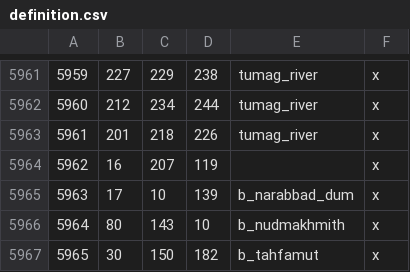
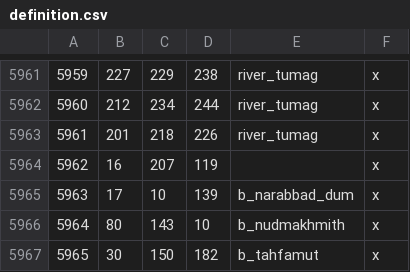
Before and after one commit to terrapass/RealmsInExile, a CSV file: LotRRealmsInExileDev/map_data/definition.csv, drawn as a sheet; only a part is shown, gaps mark what is left out; the diff covers the shown part only.

Commit message:
Localizes Sea Provinces
Localizes sea provinces in Mag Tumag and Ûsakan

```diff
--- a/LotRRealmsInExileDev/map_data/definition.csv
+++ b/LotRRealmsInExileDev/map_data/definition.csv
@@ -5961,4 +5961,4 @@
-5959;227;229;238;tumag_river;x
-5960;212;234;244;tumag_river;x
-5961;201;218;226;tumag_river;x
+5959;227;229;238;river_tumag;x
+5960;212;234;244;river_tumag;x
+5961;201;218;226;river_tumag;x
 5962;16;207;119;;x
```
Also changed, not shown: 28 edited cells elsewhere in this file, 1 other file.
